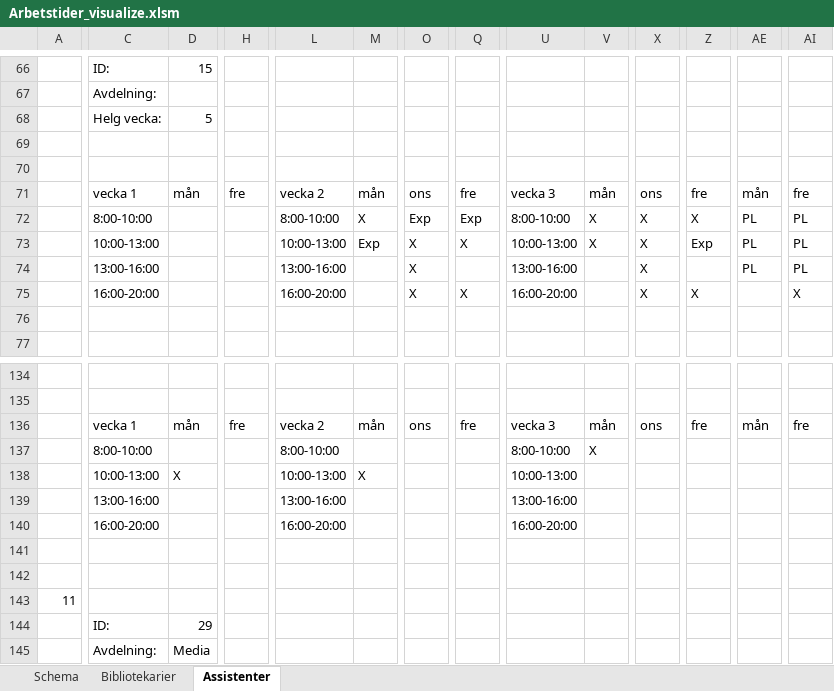
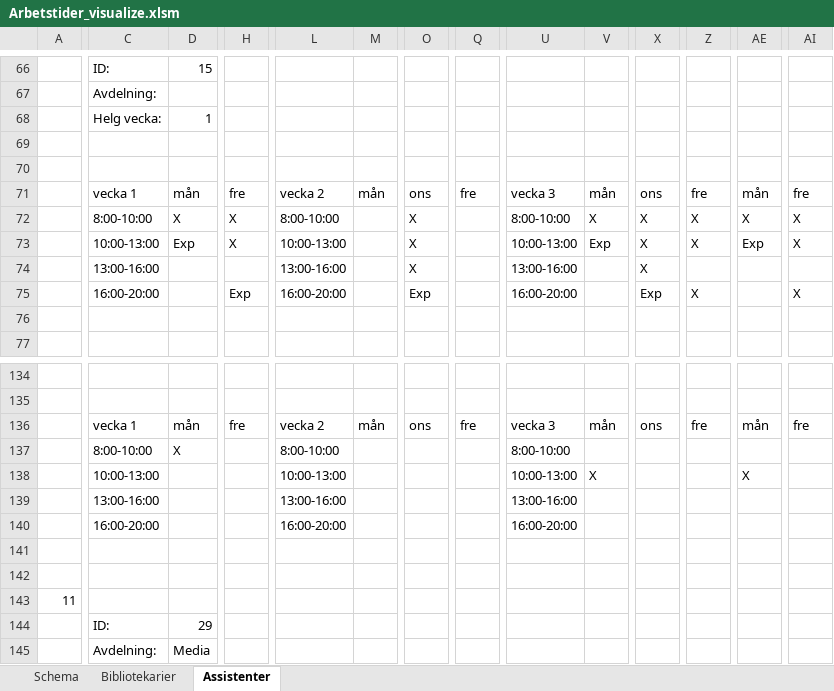
Before and after one commit to Optoteket/main, an Excel workbook: AMPLmodel/Visualisation/Arbetstider_visualize.xlsm, sheet Assistenter, drawn as a sheet; only a part is shown, gaps mark what is left out; values as stored, in another font and other column widths than the file's, no cell formats; conditional formats not drawn; removed rows and columns are numbered as before the commit, all else as after; rows hold the shown columns only; the diff covers the shown part only; the diff names each change by its address in the sheet, - before the commit and + after, or states it on an @@ line.

```diff
--- a/AMPLmodel/Visualisation/Arbetstider_visualize.xlsm (sheet Assistenter)
+++ b/AMPLmodel/Visualisation/Arbetstider_visualize.xlsm (sheet Assistenter)
@@ row 68 moved to row 107: Helg vecka: @@
@@ row 94 moved to row 68: Helg vecka: @@
-row 72:  | 8:00-10:00 |  |  | 8:00-10:00 | X | Exp | Exp | 8:00-10:00 | X | X | X | PL | PL
-C72: 10:00-13:00
+C72: 8:00-10:00
-D72: (empty)
+D72: X
-H72: (empty)
+H72: X
-L72: 10:00-13:00
+L72: 8:00-10:00
-M72: Exp
+M72: (empty)
-Q72: X
+Q72: (empty)
-U72: 10:00-13:00
+U72: 8:00-10:00
-Z72: Exp
+Z72: X
-AE72: PL
+AE72: X
-AI72: PL
+AI72: X
+row 73:  | 10:00-13:00 | Exp | X | 10:00-13:00 |  | X |  | 10:00-13:00 | Exp | X | X | Exp | X
-AE74: PL
+AE74: (empty)
-AI74: PL
+AI74: (empty)
-H75: (empty)
+H75: Exp
-O75: X
+O75: Exp
-Q75: X
+Q75: (empty)
-X75: X
+X75: Exp
-D137: (empty)
+D137: X
-V137: X
+V137: (empty)
-D138: X
+D138: (empty)
-M138: X
+M138: (empty)
-V138: (empty)
+V138: X
-AE138: (empty)
+AE138: X
```
Also changed, not shown: 3 added rows, 3 removed rows, 6 moved rows and 300 edited cells elsewhere in this sheet, sheet Bibliotekarier, sheet Schema, cell formats, 5 other files.
